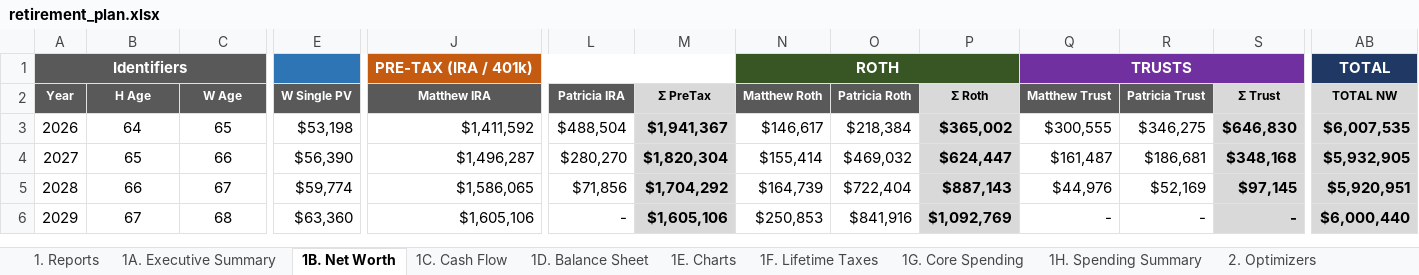
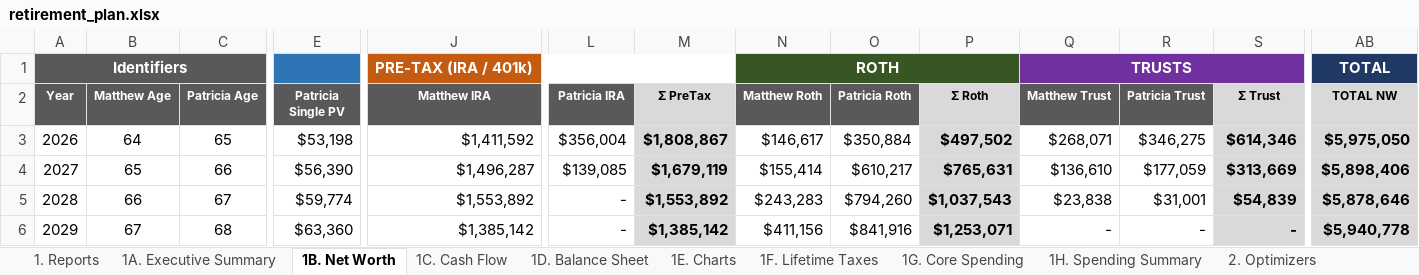
Before and after one commit to matthartzman/retirement_system, an Excel workbook: output/retirement_plan.xlsx, sheet 1B. Net Worth, drawn as a sheet; only a part is shown, gaps mark what is left out; values as stored, in another font and other column widths than the file's, no borders; the diff covers the shown part only; the diff names each change by its address in the sheet, - before the commit and + after, or states it on an @@ line.

```diff
--- a/output/retirement_plan.xlsx (sheet 1B. Net Worth)
+++ b/output/retirement_plan.xlsx (sheet 1B. Net Worth)
-B2: H Age
+B2: Matthew Age
-C2: W Age
+C2: Patricia Age
-E2: W Single PV
+E2: Patricia Single PV
-L3 (Patricia IRA): $488,504
+L3 (Patricia IRA): $356,004
-M3 (Σ PreTax): $1,941,367
+M3 (Σ PreTax): $1,808,867
-O3 (Patricia Roth): $218,384
+O3 (Patricia Roth): $350,884
-P3 (Σ Roth): $365,002
+P3 (Σ Roth): $497,502
-Q3 (Matthew Trust): $300,555
+Q3 (Matthew Trust): $268,071
-S3 (Σ Trust): $646,830
+S3 (Σ Trust): $614,346
-AB3 (TOTAL NW): $6,007,535
+AB3 (TOTAL NW): $5,975,050
-L4 (Patricia IRA): $280,270
+L4 (Patricia IRA): $139,085
-M4 (Σ PreTax): $1,820,304
+M4 (Σ PreTax): $1,679,119
-O4 (Patricia Roth): $469,032
+O4 (Patricia Roth): $610,217
-P4 (Σ Roth): $624,447
+P4 (Σ Roth): $765,631
-Q4 (Matthew Trust): $161,487
+Q4 (Matthew Trust): $136,610
-R4 (Patricia Trust): $186,681
+R4 (Patricia Trust): $177,059
-S4 (Σ Trust): $348,168
+S4 (Σ Trust): $313,669
-AB4 (TOTAL NW): $5,932,905
+AB4 (TOTAL NW): $5,898,406
-J5 (Matthew IRA): $1,586,065
+J5 (Matthew IRA): $1,553,892
-L5 (Patricia IRA): $71,856
+L5 (Patricia IRA): -
-M5 (Σ PreTax): $1,704,292
+M5 (Σ PreTax): $1,553,892
-N5 (Matthew Roth): $164,739
+N5 (Matthew Roth): $243,283
-O5 (Patricia Roth): $722,404
+O5 (Patricia Roth): $794,260
-P5 (Σ Roth): $887,143
+P5 (Σ Roth): $1,037,543
-Q5 (Matthew Trust): $44,976
+Q5 (Matthew Trust): $23,838
-R5 (Patricia Trust): $52,169
+R5 (Patricia Trust): $31,001
-S5 (Σ Trust): $97,145
+S5 (Σ Trust): $54,839
-AB5 (TOTAL NW): $5,920,951
+AB5 (TOTAL NW): $5,878,646
-J6 (Matthew IRA): $1,605,106
+J6 (Matthew IRA): $1,385,142
-M6 (Σ PreTax): $1,605,106
+M6 (Σ PreTax): $1,385,142
-N6 (Matthew Roth): $250,853
+N6 (Matthew Roth): $411,156
-P6 (Σ Roth): $1,092,769
+P6 (Σ Roth): $1,253,071
-AB6 (TOTAL NW): $6,000,440
+AB6 (TOTAL NW): $5,940,778
```
Also changed, not shown: 148 edited cells elsewhere in this sheet, sheet 4C. Account Reconciliation, sheet 2D. Social Security, sheet 1C. Cash Flow, sheet 3A. Monte Carlo, sheet 4E. RMD Audit, sheet 2A. Roth Conversion, 11 more sheets, 18 other files.
